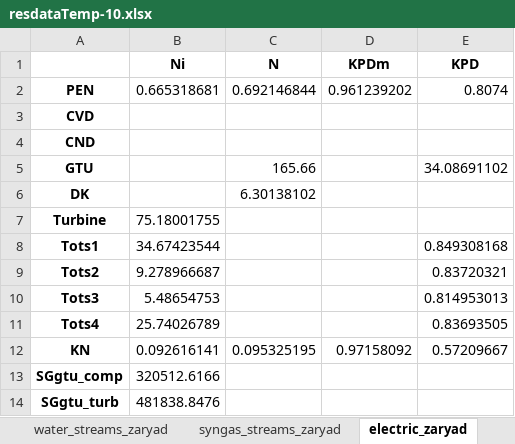
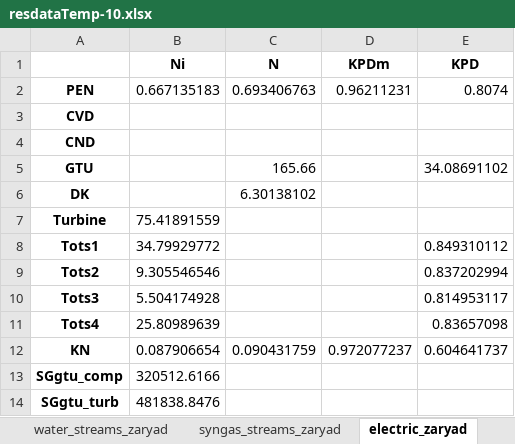
Before and after one commit to maksimovia/GZ, an Excel workbook: resdataTemp-10.xlsx, sheet electric_zaryad, drawn as a sheet; values as stored, in another font and other column widths than the file's, no borders; the diff names each change by its address in the sheet, - before the commit and + after, or states it on an @@ line.

```diff
--- a/resdataTemp-10.xlsx (sheet electric_zaryad)
+++ b/resdataTemp-10.xlsx (sheet electric_zaryad)
-B2 (Ni): 0.665318681
+B2 (Ni): 0.667135183
-C2 (N): 0.692146844
+C2 (N): 0.693406763
-D2 (KPDm): 0.961239202
+D2 (KPDm): 0.96211231
-B7 (Ni): 75.18001755
+B7 (Ni): 75.41891559
-B8 (Ni): 34.67423544
+B8 (Ni): 34.79929772
-E8 (KPD): 0.849308168
+E8 (KPD): 0.849310112
-B9 (Ni): 9.278966687
+B9 (Ni): 9.305546546
-E9 (KPD): 0.83720321
+E9 (KPD): 0.837202994
-B10 (Ni): 5.48654753
+B10 (Ni): 5.504174928
-E10 (KPD): 0.814953013
+E10 (KPD): 0.814953117
-B11 (Ni): 25.74026789
+B11 (Ni): 25.80989639
-E11 (KPD): 0.83693505
+E11 (KPD): 0.83657098
-B12 (Ni): 0.092616141
+B12 (Ni): 0.087906654
-C12 (N): 0.095325195
+C12 (N): 0.090431759
-D12 (KPDm): 0.97158092
+D12 (KPDm): 0.972077237
-E12 (KPD): 0.57209667
+E12 (KPD): 0.604641737
```
Also changed, not shown: sheet water_streams_zaryad, sheet water_streams_razryad, sheet gas_streams_zaryad, sheet gas_streams_razryad, sheet electric_razryad, sheet heaters_zaryad, 3 more sheets, resdataTemp-29.xlsx, resdataTemp-5.xlsx, 6 other files.
